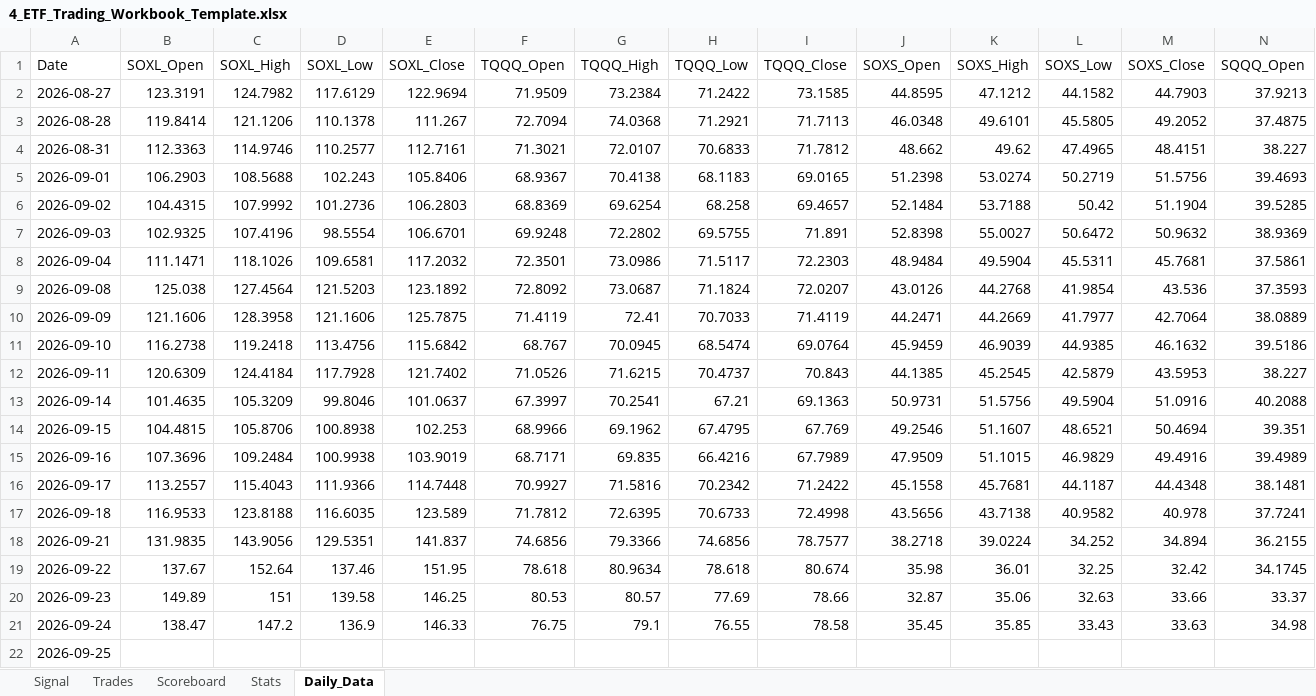
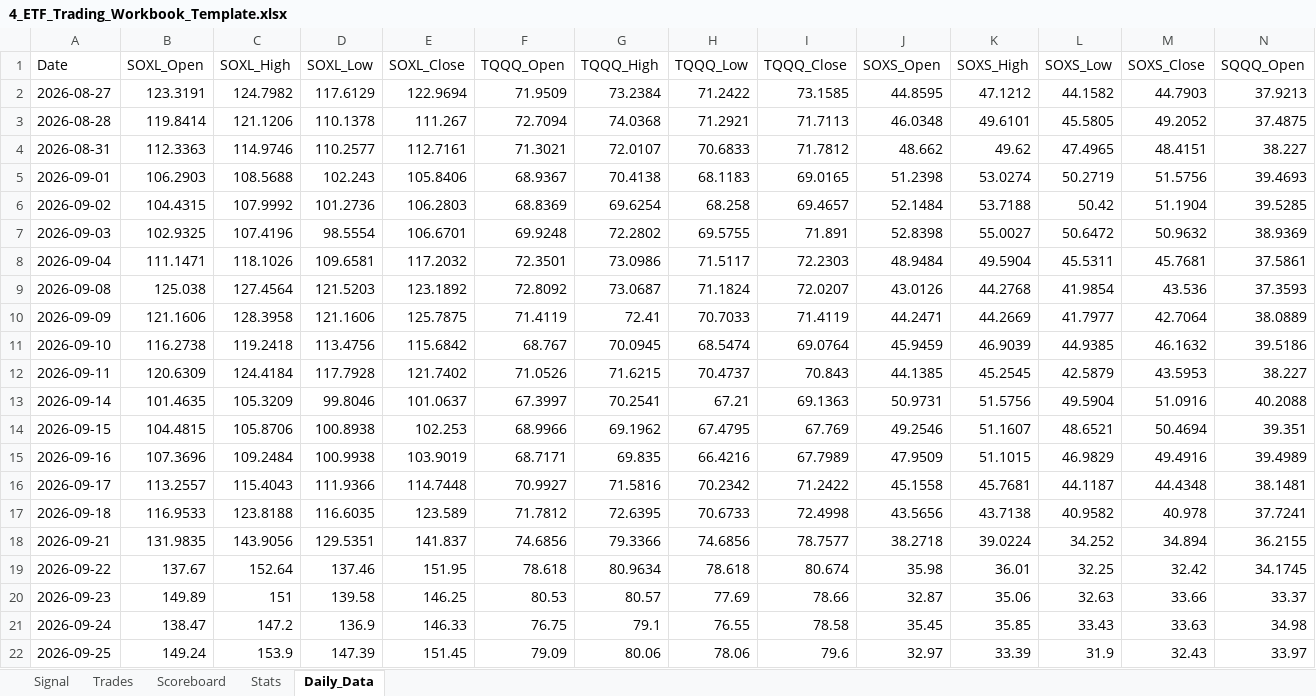
Before and after one commit to mrpink970/4-etf-trading-plan, an Excel workbook: 4_ETF_Trading_Workbook_Template.xlsx, sheet Daily_Data, drawn as a sheet; only a part is shown; values as stored, in another font and other column widths than the file's, no borders; removed rows and columns are numbered as before the commit, all else as after; rows hold the shown columns only; the diff names each change by its address in the sheet, - before the commit and + after, or states it on an @@ line.

```diff
--- a/4_ETF_Trading_Workbook_Template.xlsx (sheet Daily_Data)
+++ b/4_ETF_Trading_Workbook_Template.xlsx (sheet Daily_Data)
-row 22: 2026-09-25
+row 22: 2026-09-25 | 149.24 | 153.9 | 147.39 | 151.45 | 79.09 | 80.06 | 78.06 | 79.6 | 32.97 | 33.39 | 31.9 | 32.43 | 33.97
```
